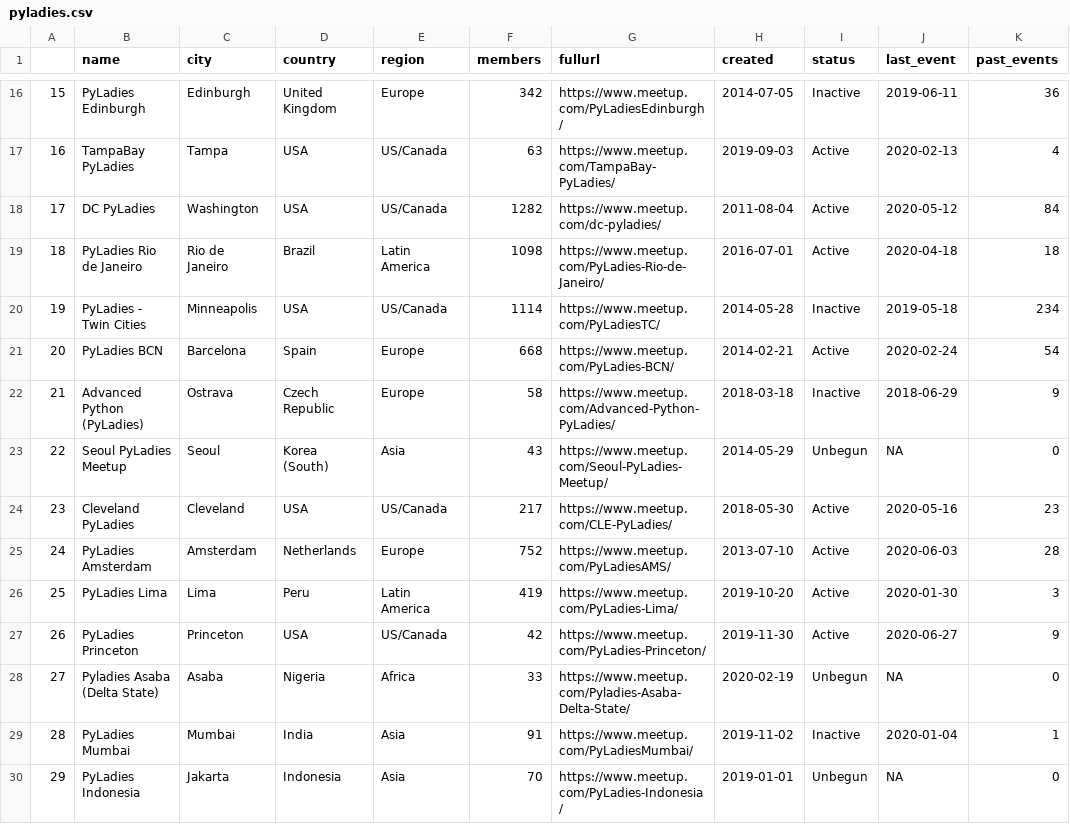
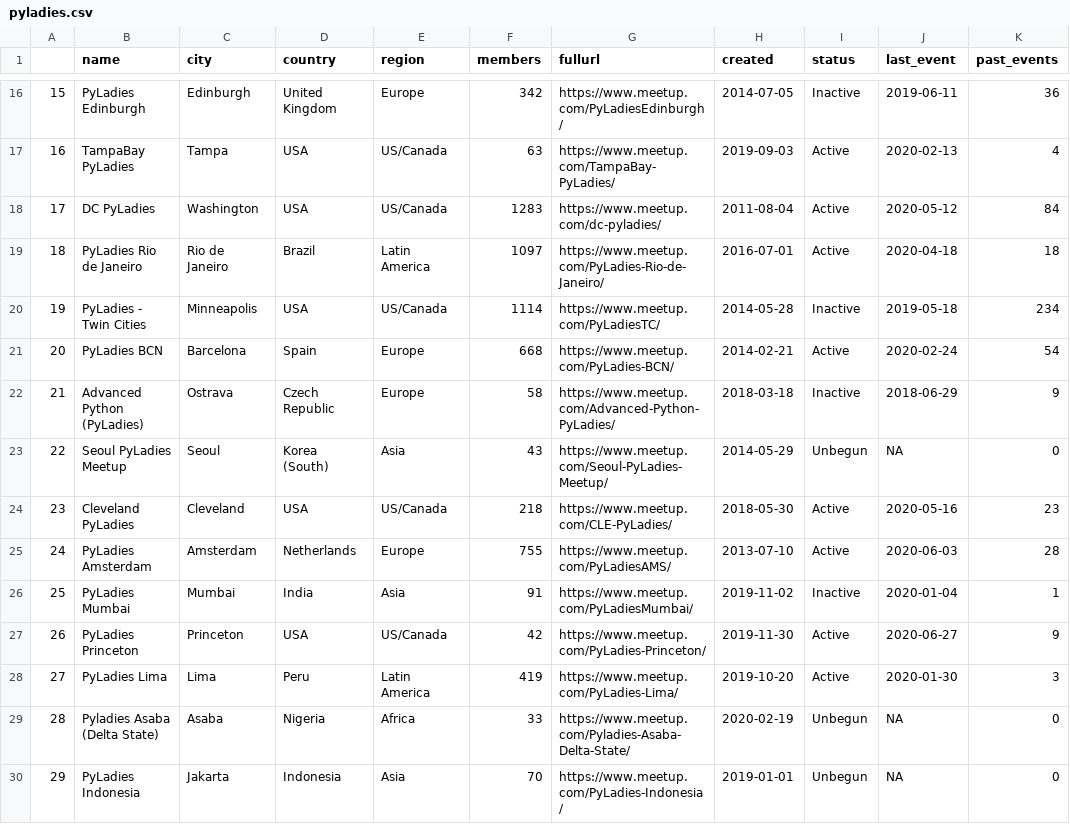
Before and after one commit to py-community/pyladies, a CSV file: docs/data/pyladies.csv, drawn as a sheet; only a part is shown, gaps mark what is left out; the diff covers the shown part only; the diff names each change by its address in the sheet, - before the commit and + after, or states it on an @@ line.

```diff
--- a/docs/data/pyladies.csv
+++ b/docs/data/pyladies.csv
@@ column A renumbered from row 5 down @@
-F18 (members): 1282
+F18 (members): 1283
-F19 (members): 1098
+F19 (members): 1097
-F24 (members): 217
+F24 (members): 218
-F25 (members): 752
+F25 (members): 755
@@ row 29 moved to row 26: 25 @@
```
Also changed, not shown: 2 added rows, 1 removed row, 9 moved rows and 9 edited cells elsewhere in this file, 3 other files.
